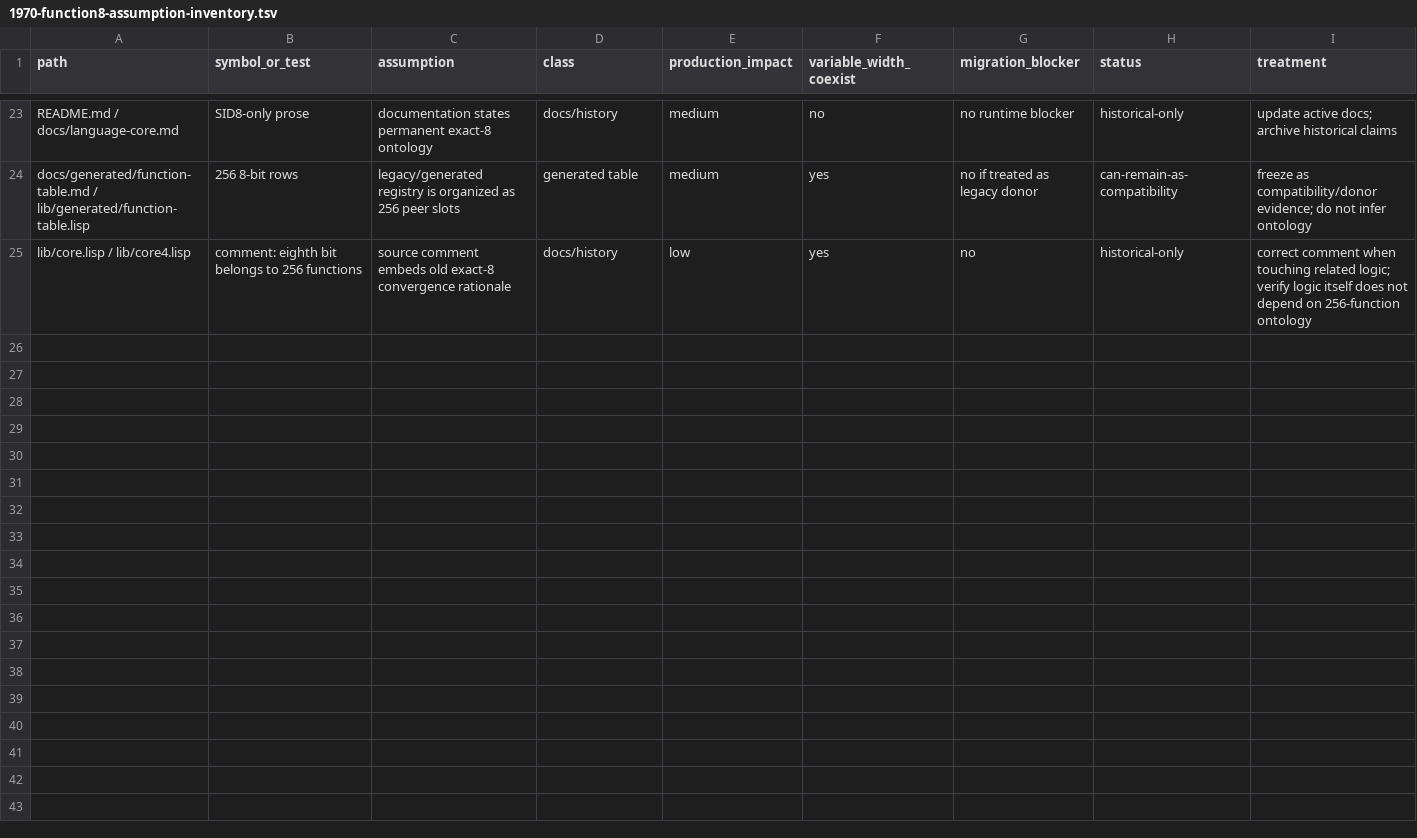
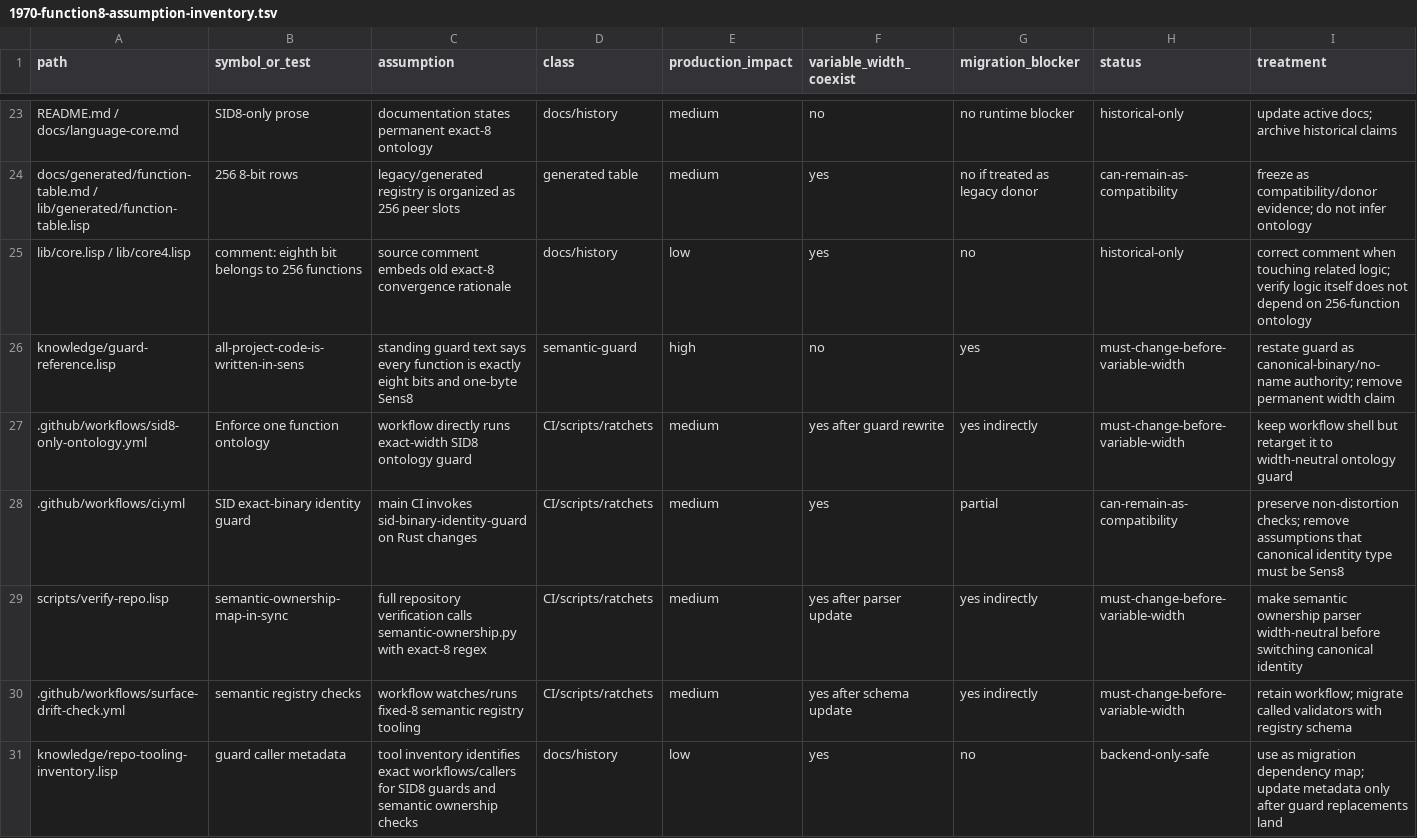
Before and after one commit to juv4uk/sens, a TSV file: docs/research/1970-function8-assumption-inventory.tsv, drawn as a sheet; only a part is shown, gaps mark what is left out.

Commit message:
research(#1970): add CI guard call graph to exact-8 inventory

```diff
--- a/docs/research/1970-function8-assumption-inventory.tsv
+++ b/docs/research/1970-function8-assumption-inventory.tsv
@@ -25 +25,7 @@ docs/generated/function-table.md / lib/generated/function-table.lisp	256 8-bit r
 lib/core.lisp / lib/core4.lisp	comment: eighth bit belongs to 256 functions	source comment embeds old exact-8 convergence rationale	docs/history	low	yes	no	historical-only	correct comment when touching related logic; verify logic itself does not depend on 256-function ontology
+knowledge/guard-reference.lisp	all-project-code-is-written-in-sens	standing guard text says every function is exactly eight bits and one-byte Sens8	semantic-guard	high	no	yes	must-change-before-variable-width	restate guard as canonical-binary/no-name authority; remove permanent width claim
+.github/workflows/sid8-only-ontology.yml	Enforce one function ontology	workflow directly runs exact-width SID8 ontology guard	CI/scripts/ratchets	medium	yes after guard rewrite	yes indirectly	must-change-before-variable-width	keep workflow shell but retarget it to width-neutral ontology guard
+.github/workflows/ci.yml	SID exact-binary identity guard	main CI invokes sid-binary-identity-guard on Rust changes	CI/scripts/ratchets	medium	yes	partial	can-remain-as-compatibility	preserve non-distortion checks; remove assumptions that canonical identity type must be Sens8
+scripts/verify-repo.lisp	semantic-ownership-map-in-sync	full repository verification calls semantic-ownership.py with exact-8 regex	CI/scripts/ratchets	medium	yes after parser update	yes indirectly	must-change-before-variable-width	make semantic ownership parser width-neutral before switching canonical identity
+.github/workflows/surface-drift-check.yml	semantic registry checks	workflow watches/runs fixed-8 semantic registry tooling	CI/scripts/ratchets	medium	yes after schema update	yes indirectly	must-change-before-variable-width	retain workflow; migrate called validators with registry schema
+knowledge/repo-tooling-inventory.lisp	guard caller metadata	tool inventory identifies exact workflows/callers for SID8 guards and semantic ownership checks	docs/history	low	yes	no	backend-only-safe	use as migration dependency map; update metadata only after guard replacements land
```
